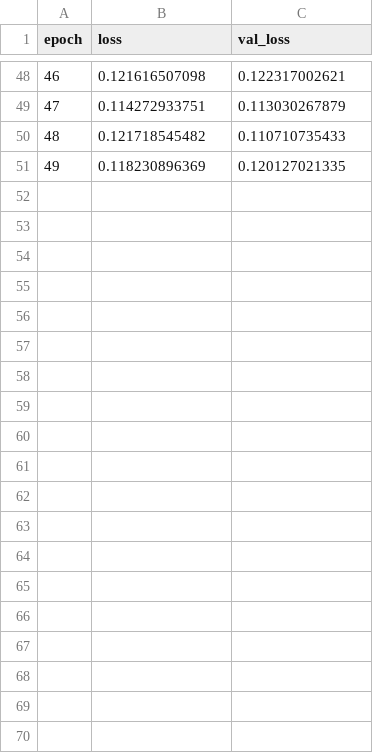
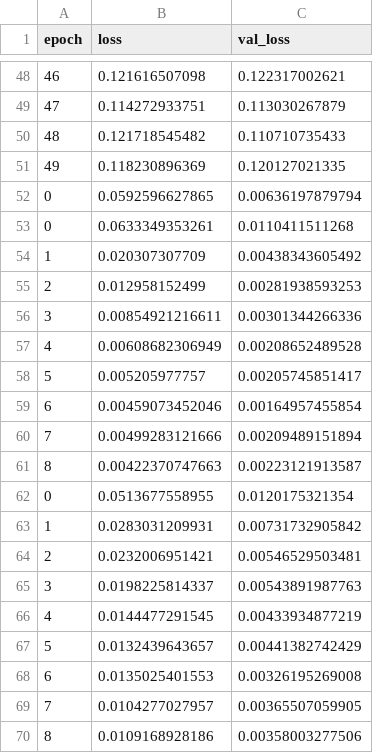
Before and after one commit to ArthurBrussee/PointCloudNormals, a CSV file: TrainingCode/models/log.csv, drawn as a sheet; only a part is shown, gaps mark what is left out; the diff covers the shown part only.

Commit message:
Full training run for network

```diff
--- a/TrainingCode/models/log.csv
+++ b/TrainingCode/models/log.csv
@@ -51 +51,20 @@ epoch,loss,val_loss
 49,0.118230896369,0.120127021335
+0,0.0592596627865,0.00636197879794
+0,0.0633349353261,0.0110411511268
+1,0.020307307709,0.00438343605492
+2,0.012958152499,0.00281938593253
+3,0.00854921216611,0.00301344266336
+4,0.00608682306949,0.00208652489528
+5,0.005205977757,0.00205745851417
+6,0.00459073452046,0.00164957455854
+7,0.00499283121666,0.00209489151894
+8,0.00422370747663,0.00223121913587
+0,0.0513677558955,0.0120175321354
+1,0.0283031209931,0.00731732905842
+2,0.0232006951421,0.00546529503481
+3,0.0198225814337,0.00543891987763
+4,0.0144477291545,0.00433934877219
+5,0.0132439643657,0.00441382742429
+6,0.0135025401553,0.00326195269008
+7,0.0104277027957,0.00365507059905
+8,0.0109168928186,0.00358003277506
```
Also changed, not shown: 41 added rows elsewhere in this file, 2 other files.
